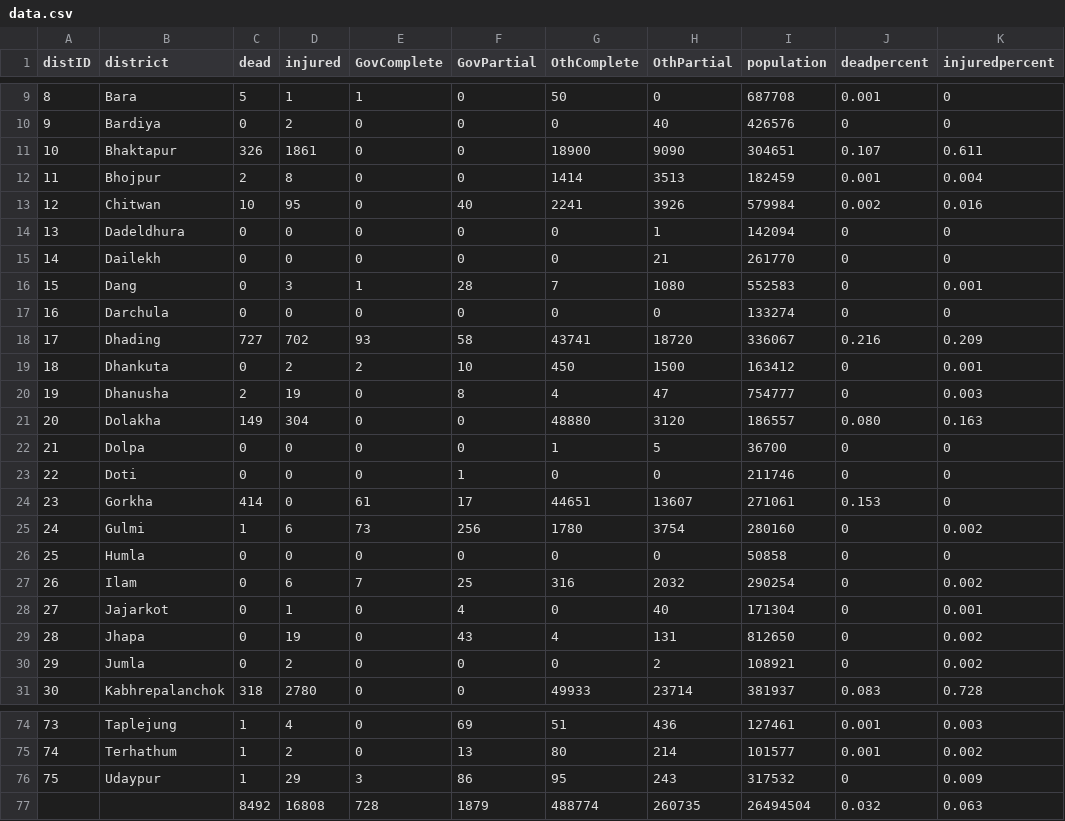
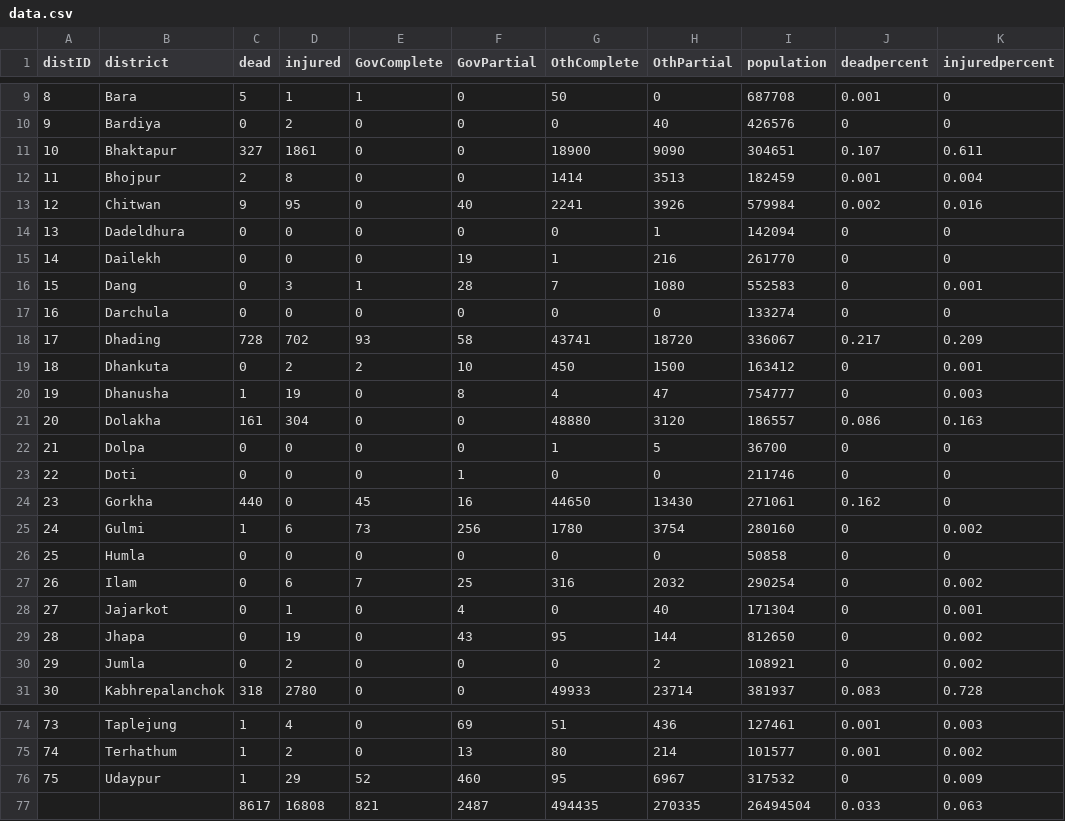
Before and after one commit to KathmanduLivingLabs/nepal-casualty-map, a CSV file: data/data.csv, drawn as a sheet; only a part is shown, gaps mark what is left out; the diff covers the shown part only.

Commit message:
Updating data

```diff
--- a/data/data.csv
+++ b/data/data.csv
@@ -10,16 +10,16 @@ distID,district,dead,injured,GovComplete,GovPartial,OthComplete,OthPartial,popul
 9,Bardiya,0,2,0,0,0,40,426576,0,0
-10,Bhaktapur,326,1861,0,0,18900,9090,304651,0.107,0.611
+10,Bhaktapur,327,1861,0,0,18900,9090,304651,0.107,0.611
 11,Bhojpur,2,8,0,0,1414,3513,182459,0.001,0.004
-12,Chitwan,10,95,0,40,2241,3926,579984,0.002,0.016
+12,Chitwan,9,95,0,40,2241,3926,579984,0.002,0.016
 13,Dadeldhura,0,0,0,0,0,1,142094,0,0
-14,Dailekh,0,0,0,0,0,21,261770,0,0
+14,Dailekh,0,0,0,19,1,216,261770,0,0
 15,Dang,0,3,1,28,7,1080,552583,0,0.001
 16,Darchula,0,0,0,0,0,0,133274,0,0
-17,Dhading,727,702,93,58,43741,18720,336067,0.216,0.209
+17,Dhading,728,702,93,58,43741,18720,336067,0.217,0.209
 18,Dhankuta,0,2,2,10,450,1500,163412,0,0.001
-19,Dhanusha,2,19,0,8,4,47,754777,0,0.003
-20,Dolakha,149,304,0,0,48880,3120,186557,0.080,0.163
+19,Dhanusha,1,19,0,8,4,47,754777,0,0.003
+20,Dolakha,161,304,0,0,48880,3120,186557,0.086,0.163
 21,Dolpa,0,0,0,0,1,5,36700,0,0
 22,Doti,0,0,0,1,0,0,211746,0,0
-23,Gorkha,414,0,61,17,44651,13607,271061,0.153,0
+23,Gorkha,440,0,45,16,44650,13430,271061,0.162,0
 24,Gulmi,1,6,73,256,1780,3754,280160,0,0.002
@@ -28,3 +28,3 @@ distID,district,dead,injured,GovComplete,GovPartial,OthComplete,OthPartial,popul
 27,Jajarkot,0,1,0,4,0,40,171304,0,0.001
-28,Jhapa,0,19,0,43,4,131,812650,0,0.002
+28,Jhapa,0,19,0,43,95,144,812650,0,0.002
 29,Jumla,0,2,0,0,0,2,108921,0,0.002
@@ -75,3 +75,3 @@ distID,district,dead,injured,GovComplete,GovPartial,OthComplete,OthPartial,popul
 74,Terhathum,1,2,0,13,80,214,101577,0.001,0.002
-75,Udaypur,1,29,3,86,95,243,317532,0,0.009
-,,8492,16808,728,1879,488774,260735,26494504,0.032,0.063
+75,Udaypur,1,29,52,460,95,6967,317532,0,0.009
+,,8617,16808,821,2487,494435,270335,26494504,0.033,0.063
```
Also changed, not shown: 16 edited cells elsewhere in this file, 4 other files.
